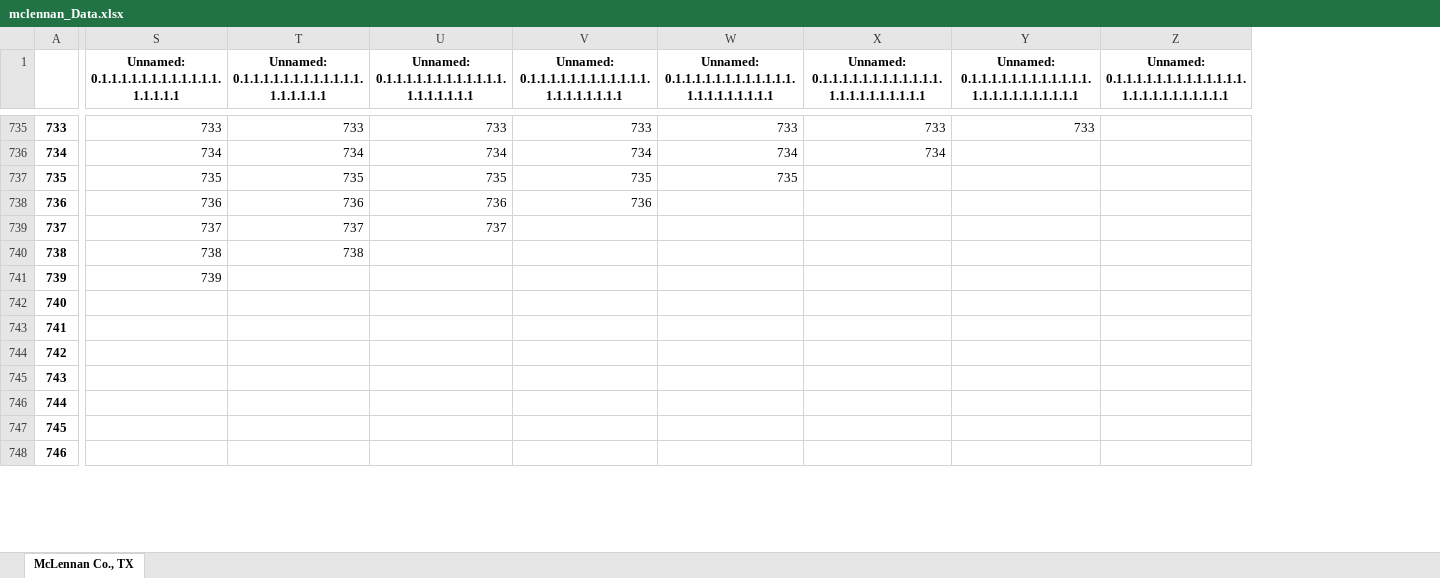
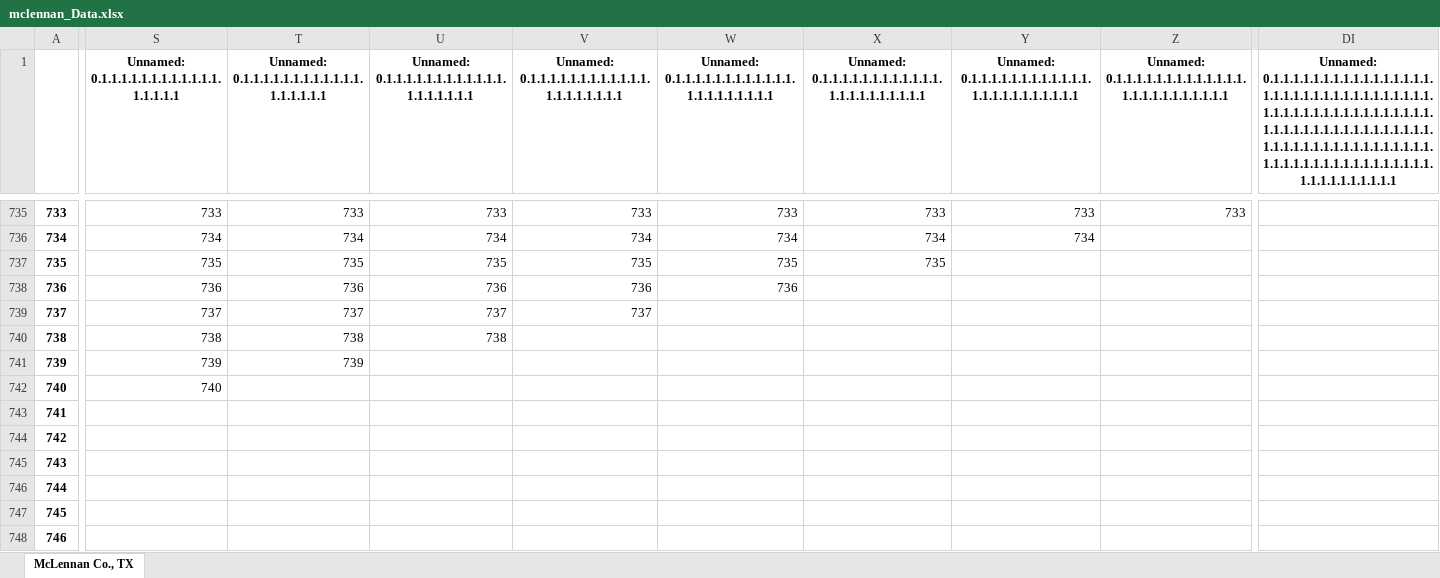
Before and after one commit to kaylai/COVID_JSC, an Excel workbook: mclennan_Data.xlsx, sheet McLennan Co., TX, drawn as a sheet; only a part is shown, gaps mark what is left out; values as stored, in another font and other column widths than the file's, no borders; the diff covers the shown part only; the diff names each change by its address in the sheet, - before the commit and + after, or states it on an @@ line.

```diff
--- a/mclennan_Data.xlsx (sheet McLennan Co., TX)
+++ b/mclennan_Data.xlsx (sheet McLennan Co., TX)
+column DI, row 1: Unnamed: 0.1.1.1.1.1.1.1.1.1.1.1.1.1.1.1.1.1.1.1.1.1.1.1.1.1.1.1.1.1.1.1.1.1.1.1.1.1.1.1.1.1.1.1.1.1.1.1.1.1.1.1.1.1.1.1.1.1.1.1.1.1.1.1.1.1.1.1.1.1.1.1.1.1.1.1.1.1.1.1.1.1.1.1.1.1.1.1.1.1.1.1.1.1.1.1.1.1.1.1.1.1.1.1.1.1.1.1.1.1.1.1
-Z735: (empty)
+Z735: 733
-Y736: (empty)
+Y736: 734
-X737: (empty)
+X737: 735
-W738: (empty)
+W738: 736
-V739: (empty)
+V739: 737
-U740: (empty)
+U740: 738
-T741: (empty)
+T741: 739
-S742: (empty)
+S742: 740
```
Also changed, not shown: 128 edited cells elsewhere in this sheet, Harris_Data.xlsx, Maricopa_Data.xlsx, 15 other files.
